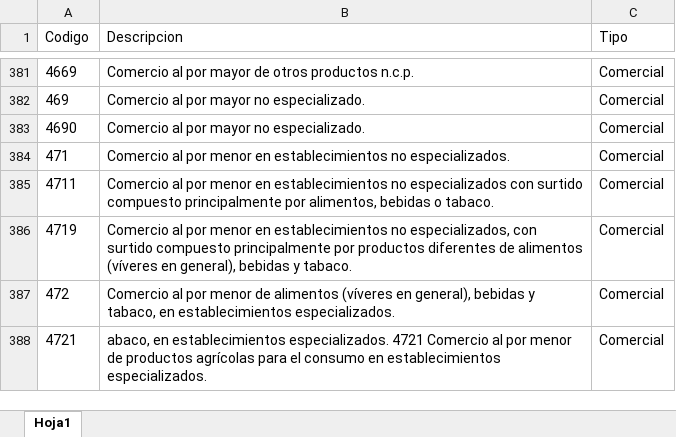
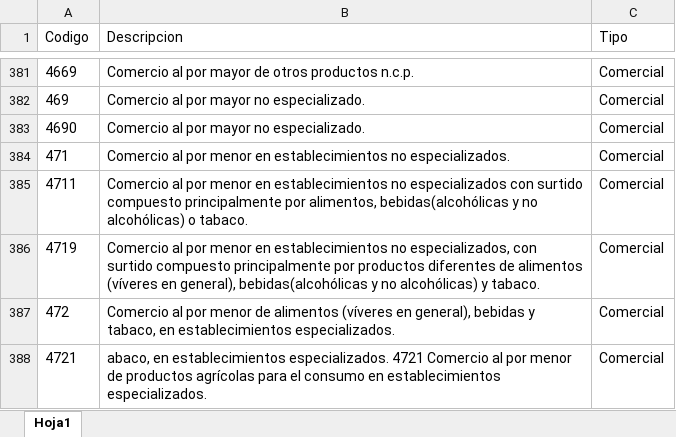
Before and after one commit to Santiagovelasquez119/Alcaldia, an Excel workbook: Bases de datos/cod_actividad.xlsx, sheet Hoja1, drawn as a sheet; only a part is shown, gaps mark what is left out; values as stored, in another font and other column widths than the file's, no borders; the diff names each change by its address in the sheet, - before the commit and + after, or states it on an @@ line.

```diff
--- a/Bases de datos/cod_actividad.xlsx (sheet Hoja1)
+++ b/Bases de datos/cod_actividad.xlsx (sheet Hoja1)
-B385 (Descripcion): …por alimentos, bebidas o tabaco.
+B385 (Descripcion): …por alimentos, bebidas(alcohólicas y no alcohólicas) o tabaco.
-B386 (Descripcion): …en general), bebidas y tabaco.
+B386 (Descripcion): …en general), bebidas(alcohólicas y no alcohólicas) y tabaco.
```
Also changed, not shown: Bases de datos/Articulos.xlsx, Bases de datos/Restricciones.xlsx, 1 other file.
